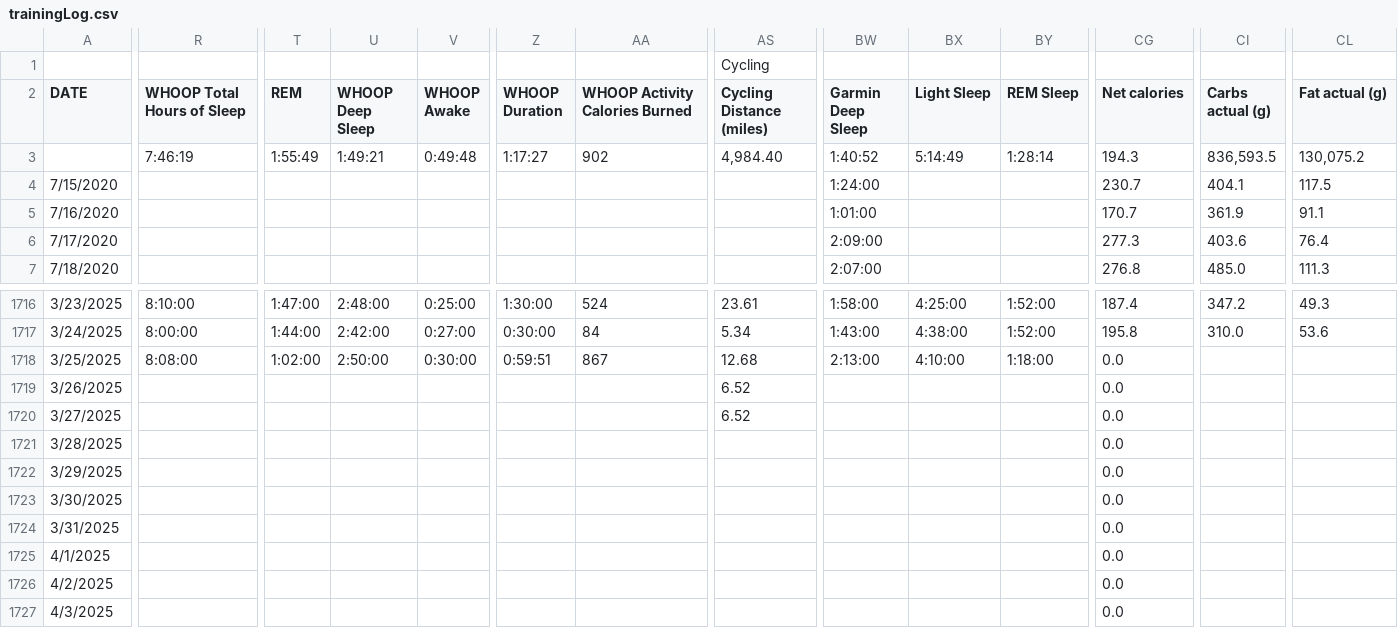
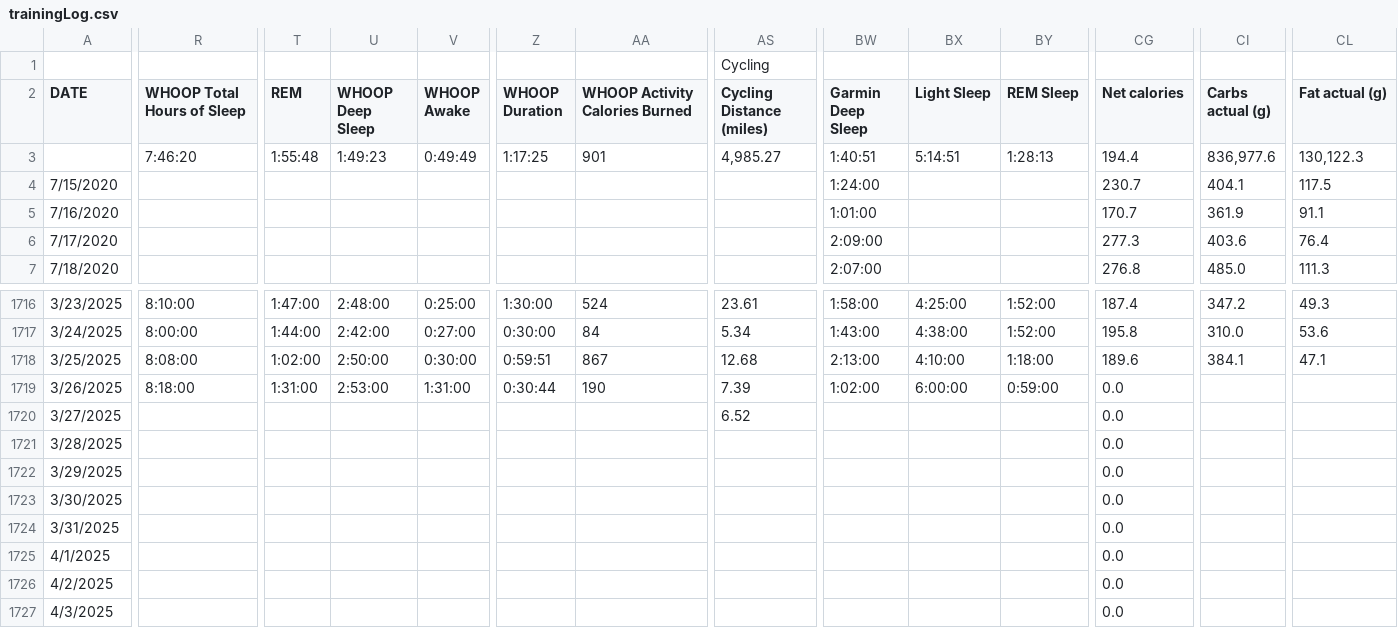
Before and after one commit to ptsouth97/traininglogWebserver, a CSV file: trainingLog.csv, drawn as a sheet; only a part is shown, gaps mark what is left out; the diff covers the shown part only; the diff names each change by its address in the sheet, - before the commit and + after, or states it on an @@ line.

```diff
--- a/trainingLog.csv
+++ b/trainingLog.csv
-R3 (WHOOP Total Hours of Sleep): 7:46:19
+R3 (WHOOP Total Hours of Sleep): 7:46:20
-T3 (REM): 1:55:49
+T3 (REM): 1:55:48
-U3 (WHOOP Deep Sleep): 1:49:21
+U3 (WHOOP Deep Sleep): 1:49:23
-V3 (WHOOP Awake): 0:49:48
+V3 (WHOOP Awake): 0:49:49
-Z3 (WHOOP Duration): 1:17:27
+Z3 (WHOOP Duration): 1:17:25
-AA3 (WHOOP Activity Calories Burned): 902
+AA3 (WHOOP Activity Calories Burned): 901
-AS3 (Cycling Distance (miles)): 4,984.40
+AS3 (Cycling Distance (miles)): 4,985.27
-BW3 (Garmin Deep Sleep): 1:40:52
+BW3 (Garmin Deep Sleep): 1:40:51
-BX3 (Light Sleep): 5:14:49
+BX3 (Light Sleep): 5:14:51
-BY3 (REM Sleep): 1:28:14
+BY3 (REM Sleep): 1:28:13
-CG3 (Net calories): 194.3
+CG3 (Net calories): 194.4
-CI3 (Carbs actual (g)): 836,593.5
+CI3 (Carbs actual (g)): 836,977.6
-CL3 (Fat actual (g)): 130,075.2
+CL3 (Fat actual (g)): 130,122.3
-CG1718 (Net calories): 0.0
+CG1718 (Net calories): 189.6
-CI1718 (Carbs actual (g)): (empty)
+CI1718 (Carbs actual (g)): 384.1
-CL1718 (Fat actual (g)): (empty)
+CL1718 (Fat actual (g)): 47.1
-R1719 (WHOOP Total Hours of Sleep): (empty)
+R1719 (WHOOP Total Hours of Sleep): 8:18:00
-T1719 (REM): (empty)
+T1719 (REM): 1:31:00
-U1719 (WHOOP Deep Sleep): (empty)
+U1719 (WHOOP Deep Sleep): 2:53:00
-V1719 (WHOOP Awake): (empty)
+V1719 (WHOOP Awake): 1:31:00
-Z1719 (WHOOP Duration): (empty)
+Z1719 (WHOOP Duration): 0:30:44
-AA1719 (WHOOP Activity Calories Burned): (empty)
+AA1719 (WHOOP Activity Calories Burned): 190
-AS1719 (Cycling Distance (miles)): 6.52
+AS1719 (Cycling Distance (miles)): 7.39
-BW1719 (Garmin Deep Sleep): (empty)
+BW1719 (Garmin Deep Sleep): 1:02:00
-BX1719 (Light Sleep): (empty)
+BX1719 (Light Sleep): 6:00:00
-BY1719 (REM Sleep): (empty)
+BY1719 (REM Sleep): 0:59:00
```
Also changed, not shown: 60 edited cells elsewhere in this file, 6 other files.
